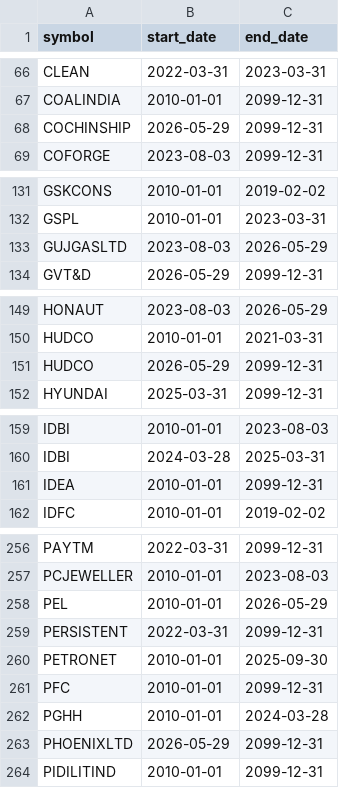
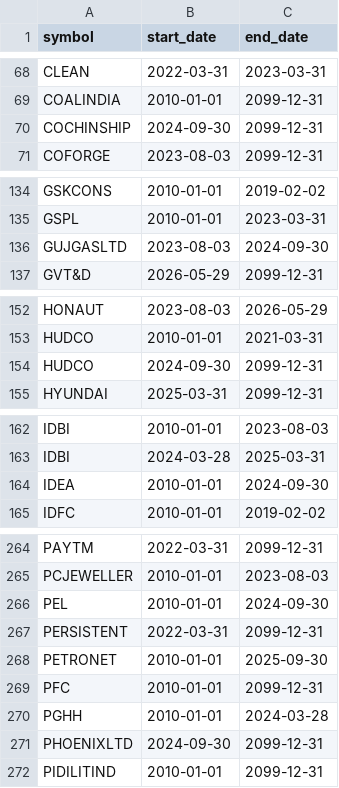
Before and after one commit to Manikanta-Reddy-Pasala/StockExperiment, a CSV file: src/data/symbols/n200_membership.csv, drawn as a sheet; only a part is shown, gaps mark what is left out; the diff covers the shown part only.

```diff
--- a/src/data/symbols/n200_membership.csv
+++ b/src/data/symbols/n200_membership.csv
@@ -67,3 +69,3 @@ CLEAN,2022-03-31,2023-03-31
 COALINDIA,2010-01-01,2099-12-31
-COCHINSHIP,2026-05-29,2099-12-31
+COCHINSHIP,2024-09-30,2099-12-31
 COFORGE,2023-08-03,2099-12-31
@@ -132,3 +135,3 @@ GSKCONS,2010-01-01,2019-02-02
 GSPL,2010-01-01,2023-03-31
-GUJGASLTD,2023-08-03,2026-05-29
+GUJGASLTD,2023-08-03,2024-09-30
 GVT&D,2026-05-29,2099-12-31
@@ -150,3 +153,3 @@ HONAUT,2023-08-03,2026-05-29
 HUDCO,2010-01-01,2021-03-31
-HUDCO,2026-05-29,2099-12-31
+HUDCO,2024-09-30,2099-12-31
 HYUNDAI,2025-03-31,2099-12-31
@@ -160,3 +163,3 @@ IDBI,2010-01-01,2023-08-03
 IDBI,2024-03-28,2025-03-31
-IDEA,2010-01-01,2099-12-31
+IDEA,2010-01-01,2024-09-30
 IDFC,2010-01-01,2019-02-02
@@ -257,3 +265,3 @@ PAYTM,2022-03-31,2099-12-31
 PCJEWELLER,2010-01-01,2023-08-03
-PEL,2010-01-01,2026-05-29
+PEL,2010-01-01,2024-09-30
 PERSISTENT,2022-03-31,2099-12-31
@@ -262,3 +270,3 @@ PFC,2010-01-01,2099-12-31
 PGHH,2010-01-01,2024-03-28
-PHOENIXLTD,2026-05-29,2099-12-31
+PHOENIXLTD,2024-09-30,2099-12-31
 PIDILITIND,2010-01-01,2099-12-31
```
Also changed, not shown: 9 added rows and 13 edited cells elsewhere in this file.
